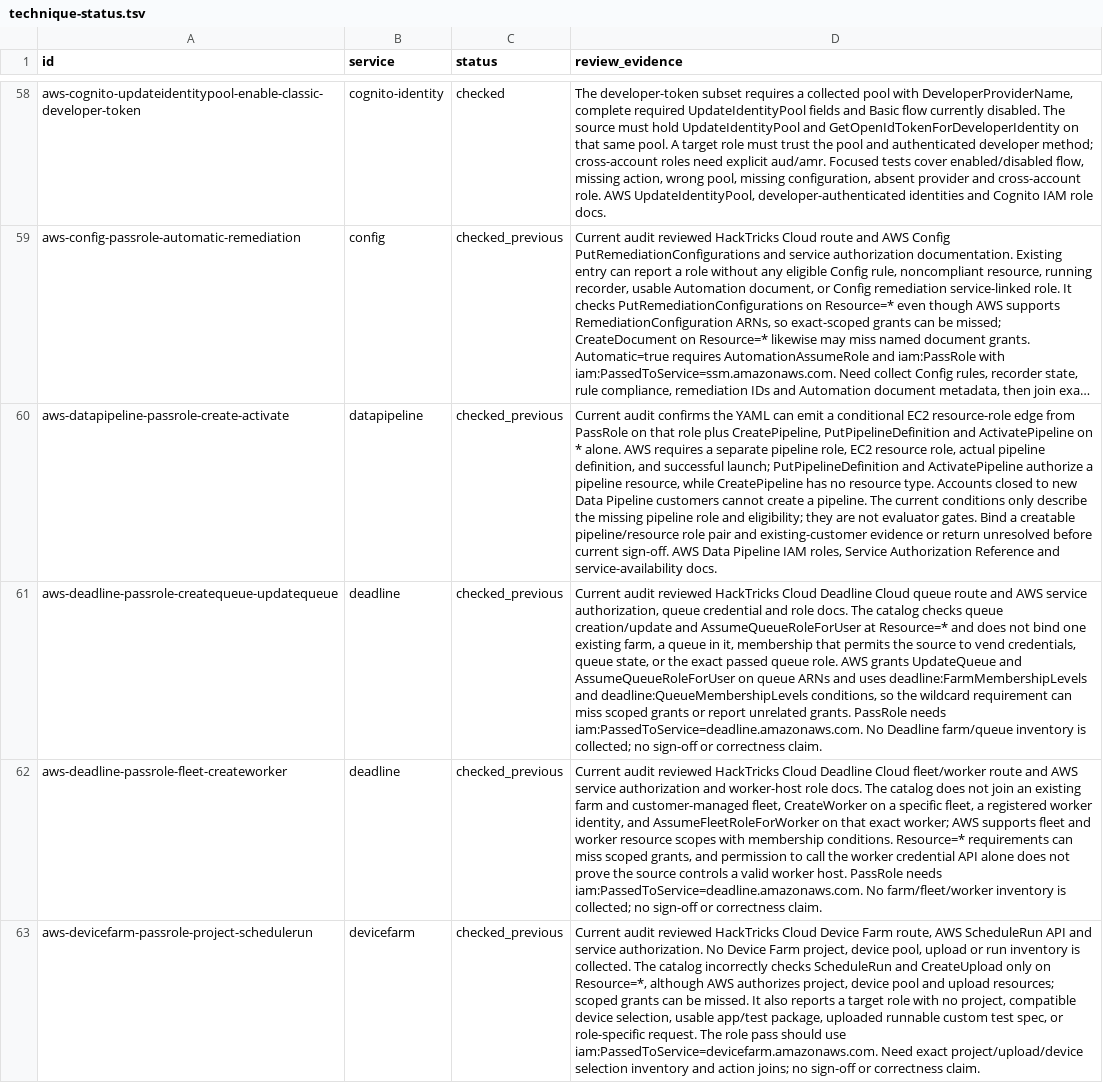
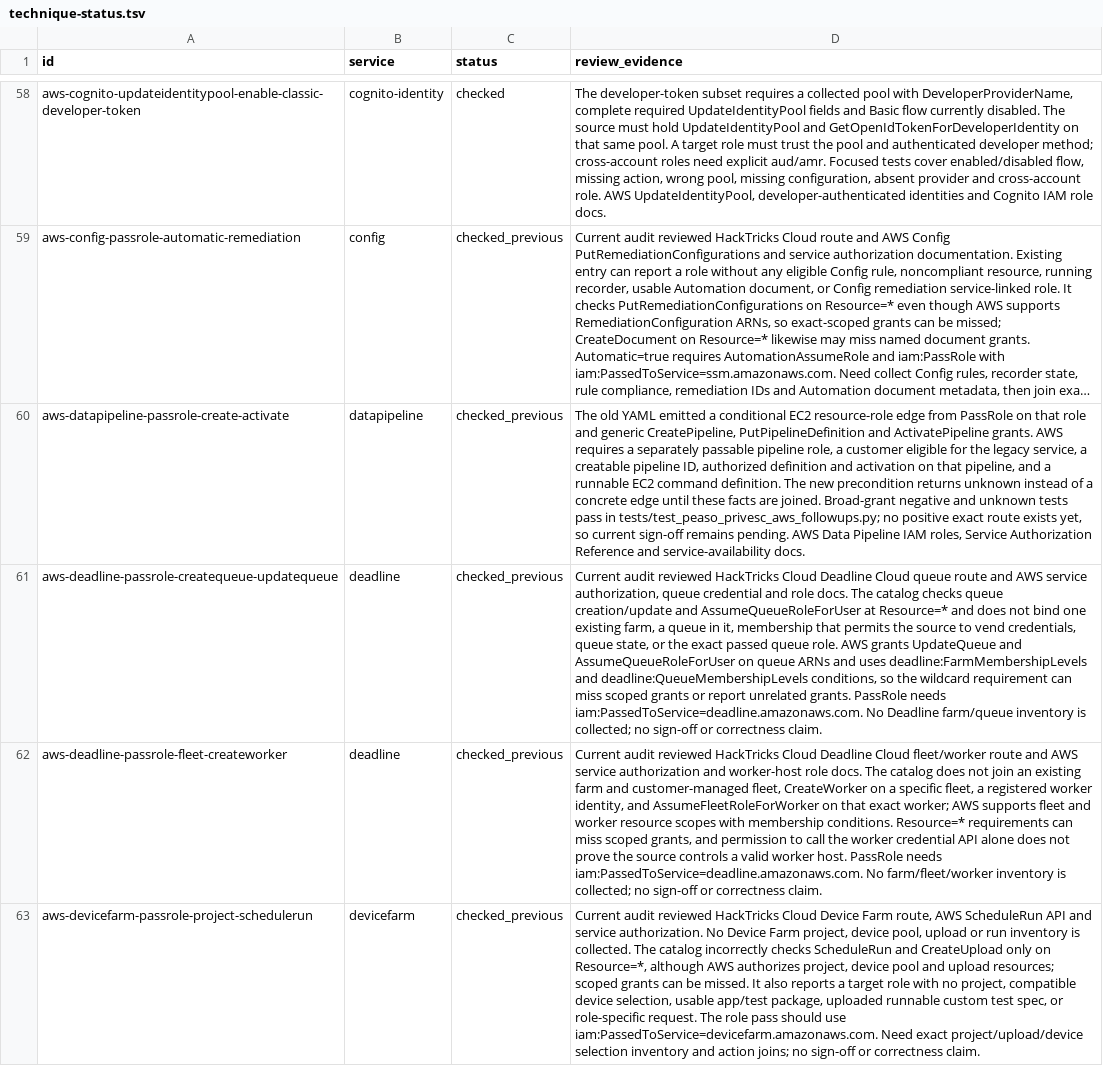
Before and after one commit to peass-ng/Blue-CloudPEASS, a TSV file: work_aws_privesc_review/technique-status.tsv, drawn as a sheet; only a part is shown, gaps mark what is left out; long unchanged cells end in …; the diff names each change by its address in the sheet, - before the commit and + after, or states it on an @@ line.

Commit message:
Withhold Data Pipeline role edges without executable join

```diff
--- a/work_aws_privesc_review/technique-status.tsv
+++ b/work_aws_privesc_review/technique-status.tsv
-D60 (review_evidence): Current audit confirms the YAML can emit a conditional EC2 resource-role edge from PassRole on that role plus CreatePipeline, PutPipelineDefinition and ActivatePipeline on * alone. AWS requires a separate pipeline role, EC2 resource role, actual pipeline definition, and successful launch; PutPipelineDefinition and ActivatePipeline authorize a pipeline resource, while CreatePipeline has no resource type. Accounts closed to new Data Pipeline customers cannot create a pipeline. The current conditions only describe the missing pipeline role and eligibility; they are not evaluator gates. Bind a creatable pipeline/resource role pair and existing-customer evidence or return unresolved before current sign-off. AWS Data…
+D60 (review_evidence): The old YAML emitted a conditional EC2 resource-role edge from PassRole on that role and generic CreatePipeline, PutPipelineDefinition and ActivatePipeline grants. AWS requires a separately passable pipeline role, a customer eligible for the legacy service, a creatable pipeline ID, authorized definition and activation on that pipeline, and a runnable EC2 command definition. The new precondition returns unknown instead of a concrete edge until these facts are joined. Broad-grant negative and unknown tests pass in tests/test_peaso_privesc_aws_followups.py; no positive exact route exists yet, so current sign-off remains pending. AWS Data…
```
Also changed, not shown: work_aws_privesc_review/page-status.tsv, 6 other files.
